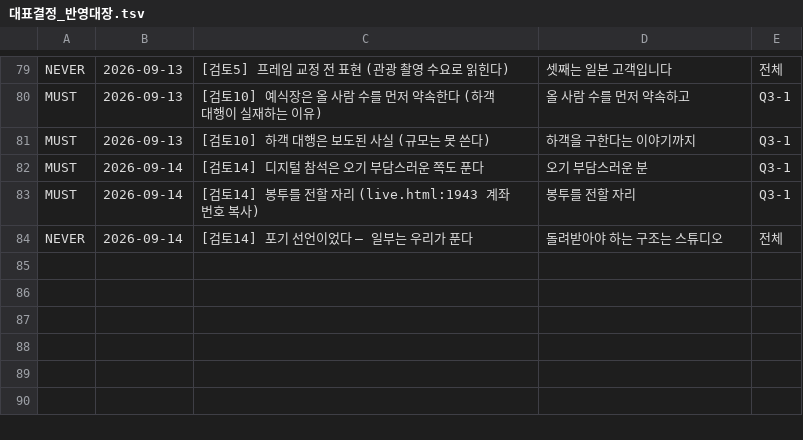
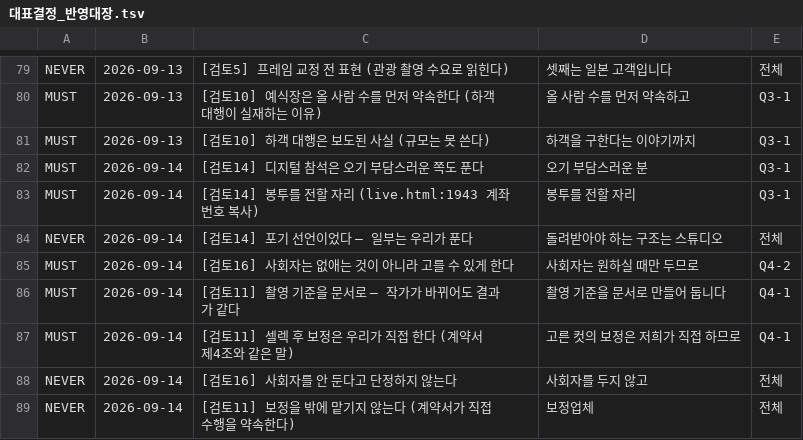
Before and after one commit to gtrddrt7706-cpu/momentedit-site, a TSV file: docs/국가지원금/대표결정_반영대장.tsv, drawn as a sheet; only a part is shown, gaps mark what is left out.

```diff
--- a/docs/국가지원금/대표결정_반영대장.tsv
+++ b/docs/국가지원금/대표결정_반영대장.tsv
@@ -84 +84,6 @@ MUST	2026-09-14	[검토14] 봉투를 전할 자리 (live.html:1943 계좌번호
 NEVER	2026-09-14	[검토14] 포기 선언이었다 — 일부는 우리가 푼다	돌려받아야 하는 구조는 스튜디오	전체
+MUST	2026-09-14	[검토16] 사회자는 없애는 것이 아니라 고를 수 있게 한다	사회자는 원하실 때만 두므로	Q4-2
+MUST	2026-09-14	[검토11] 촬영 기준을 문서로 — 작가가 바뀌어도 결과가 같다	촬영 기준을 문서로 만들어 둡니다	Q4-1
+MUST	2026-09-14	[검토11] 셀렉 후 보정은 우리가 직접 한다 (계약서 제4조와 같은 말)	고른 컷의 보정은 저희가 직접 하므로	Q4-1
+NEVER	2026-09-14	[검토16] 사회자를 안 둔다고 단정하지 않는다	사회자를 두지 않고	전체
+NEVER	2026-09-14	[검토11] 보정을 밖에 맡기지 않는다 (계약서가 직접 수행을 약속한다)	보정업체	전체
```
Also changed, not shown: 4 other files.
